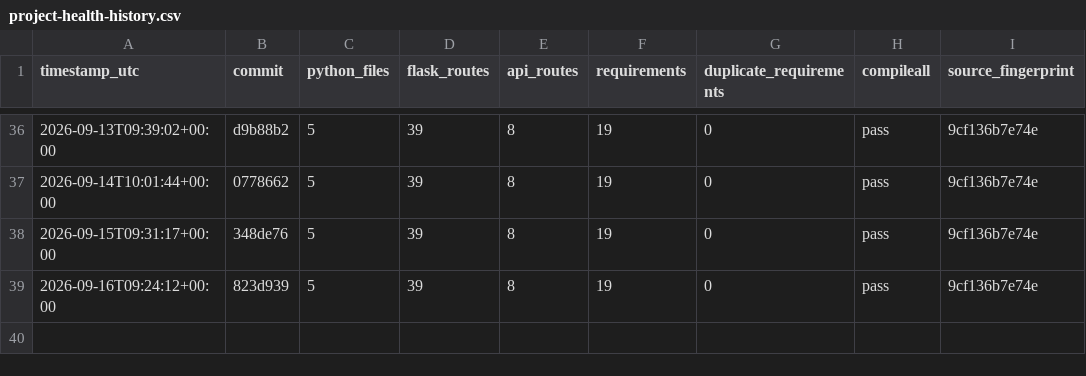
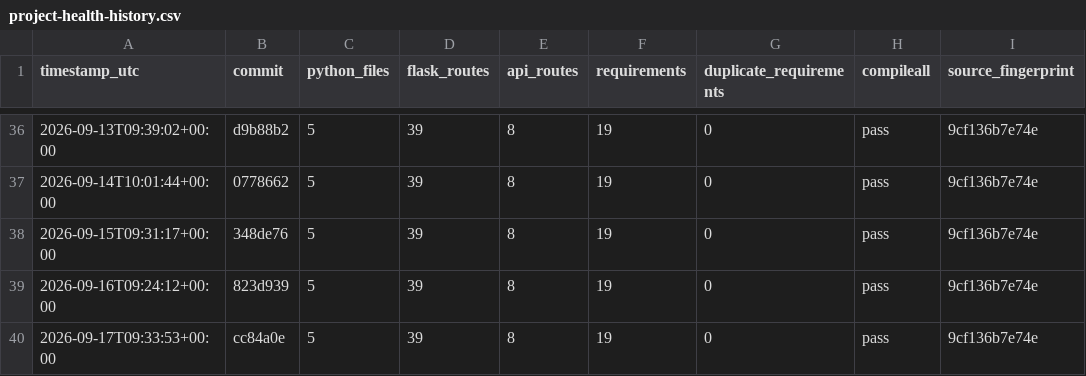
Before and after one commit to Adityism/CAI, a CSV file: reports/project-health-history.csv, drawn as a sheet; only a part is shown, gaps mark what is left out; the diff names each change by its address in the sheet, - before the commit and + after, or states it on an @@ line.

Commit message:
chore(health): record daily CAI project health

```diff
--- a/reports/project-health-history.csv
+++ b/reports/project-health-history.csv
+row 40: 2026-09-17T09:33:53+00:00 | cc84a0e | 5 | 39 | 8 | 19 | 0 | pass | 9cf136b7e74e
```
Also changed, not shown: 1 other file.
